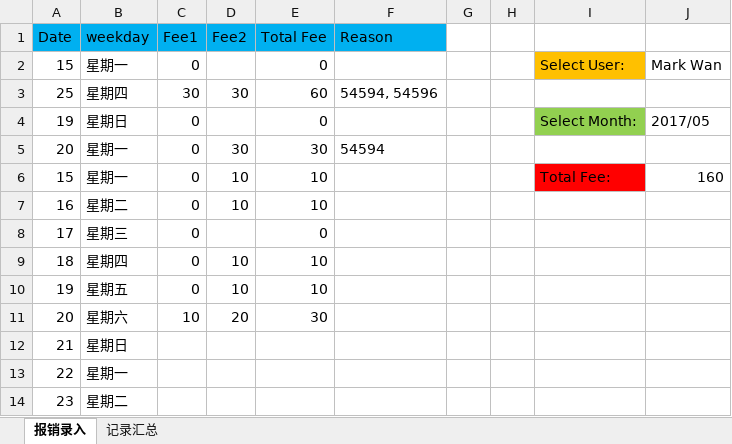
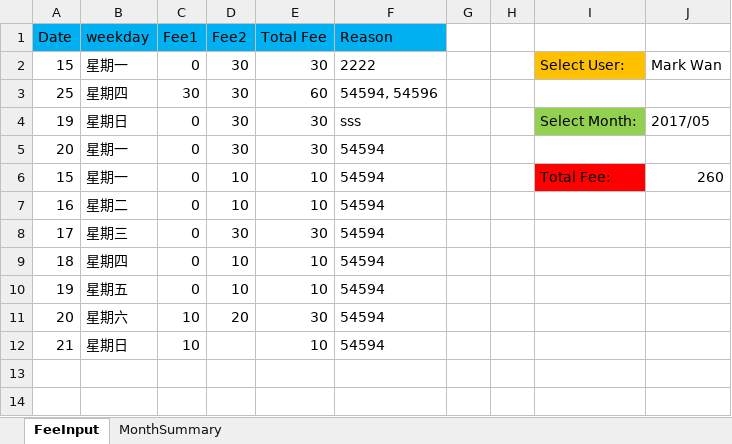
Before and after one commit to wancy86/wancy86.github.io, an Excel workbook: tool/餐费统计录入系统.xlsm, sheet FeeInput, drawn as a sheet; values as stored, in another font and other column widths than the file's, no borders; charts and pictures not drawn; the diff names each change by its address in the sheet, - before the commit and + after, or states it on an @@ line.

```diff
--- a/tool/餐费统计录入系统.xlsm (sheet FeeInput)
+++ b/tool/餐费统计录入系统.xlsm (sheet FeeInput)
-sheet tab: 报销录入
+sheet tab: FeeInput
-sheet tab: 记录汇总
+sheet tab: MonthSummary
-D2 (Fee2): (empty)
+D2 (Fee2): 30
-E2 (Total Fee): 0
+E2 (Total Fee): 30
-F2 (Reason): (empty)
+F2 (Reason): 2222
-D4 (Fee2): (empty)
+D4 (Fee2): 30
-E4 (Total Fee): 0
+E4 (Total Fee): 30
-F4 (Reason): (empty)
+F4 (Reason): sss
-F6:F12 (Reason): (empty)
+F6:F12 (Reason): 54594
-J6: 160
+J6: 260
-D8 (Fee2): (empty)
+D8 (Fee2): 30
-E8 (Total Fee): 0
+E8 (Total Fee): 30
-C12 (Fee1): (empty)
+C12 (Fee1): 10
-E12 (Total Fee): (empty)
+E12 (Total Fee): 10
-row 13: 22 | 星期一
-row 14: 23 | 星期二
```
Also changed, not shown: sheet MonthSummary.
